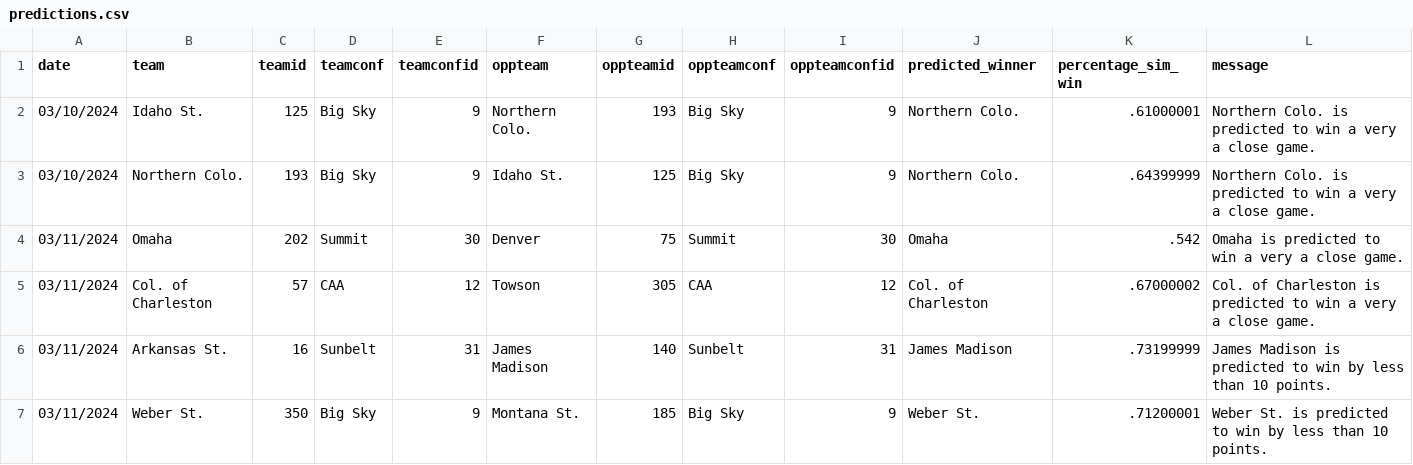
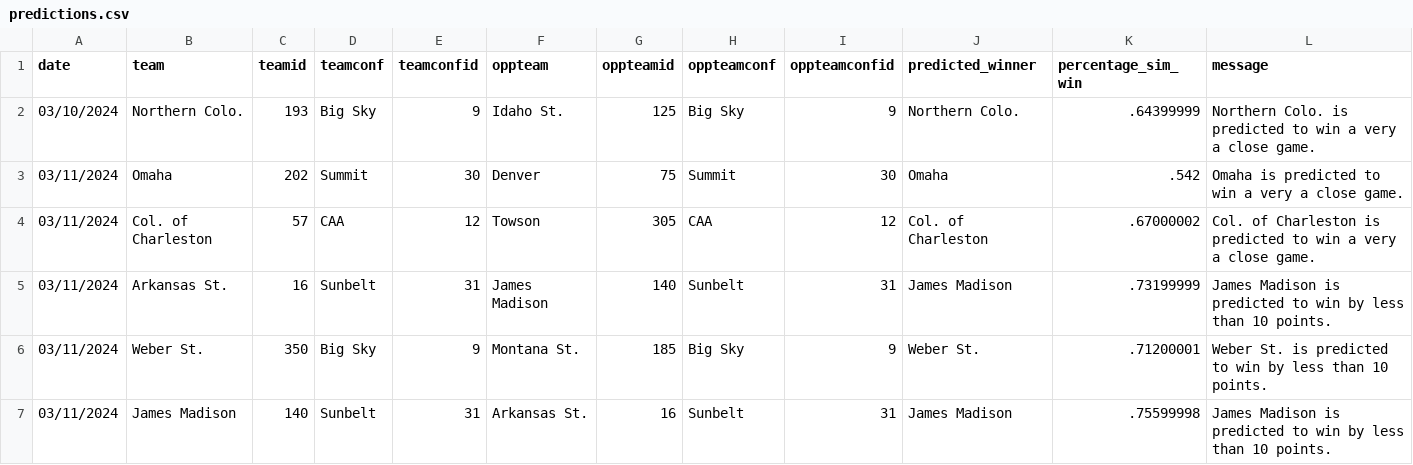
Before and after one commit to jameskemper/wreckem_model, a CSV file: Data/Predictions/predictions.csv, drawn as a sheet; only a part is shown; the shorter side is filled out with more unchanged rows.

```diff
--- a/Data/Predictions/predictions.csv
+++ b/Data/Predictions/predictions.csv
@@ -1,3 +1,2 @@
 date,team,teamid,teamconf,teamconfid,oppteam,oppteamid,oppteamconf,oppteamconfid,predicted_winner,percentage_sim_win,message
-03/10/2024,Idaho St.,125,Big Sky,9,Northern Colo.,193,Big Sky,9,Northern Colo.,.61000001,Northern Colo. is predicted to win a very a close game.
 03/10/2024,Northern Colo.,193,Big Sky,9,Idaho St.,125,Big Sky,9,Northern Colo.,.64399999,Northern Colo. is predicted to win a very a close game.
```
Also changed, not shown: 1 other file.
